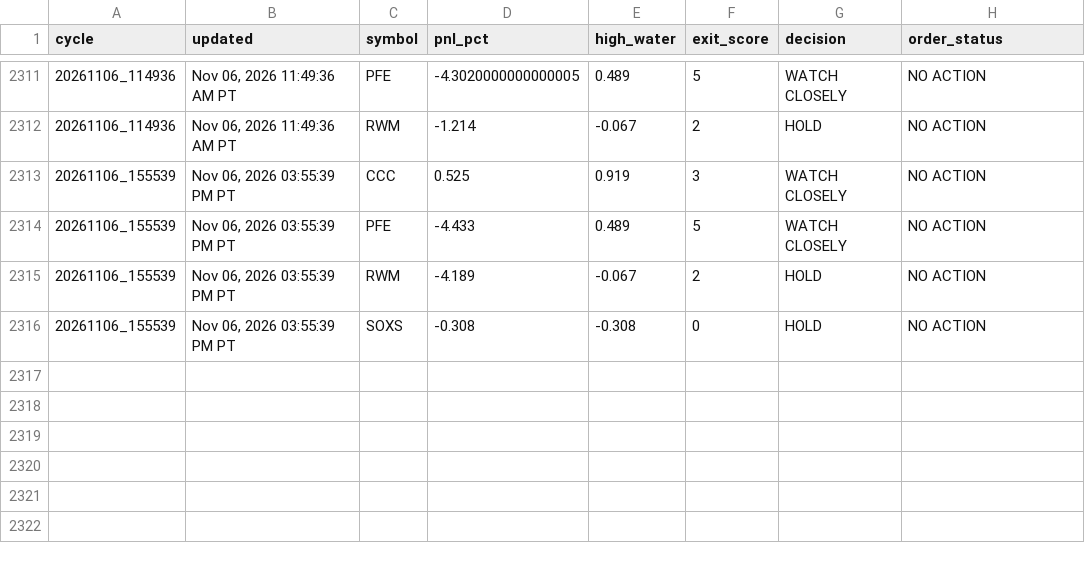
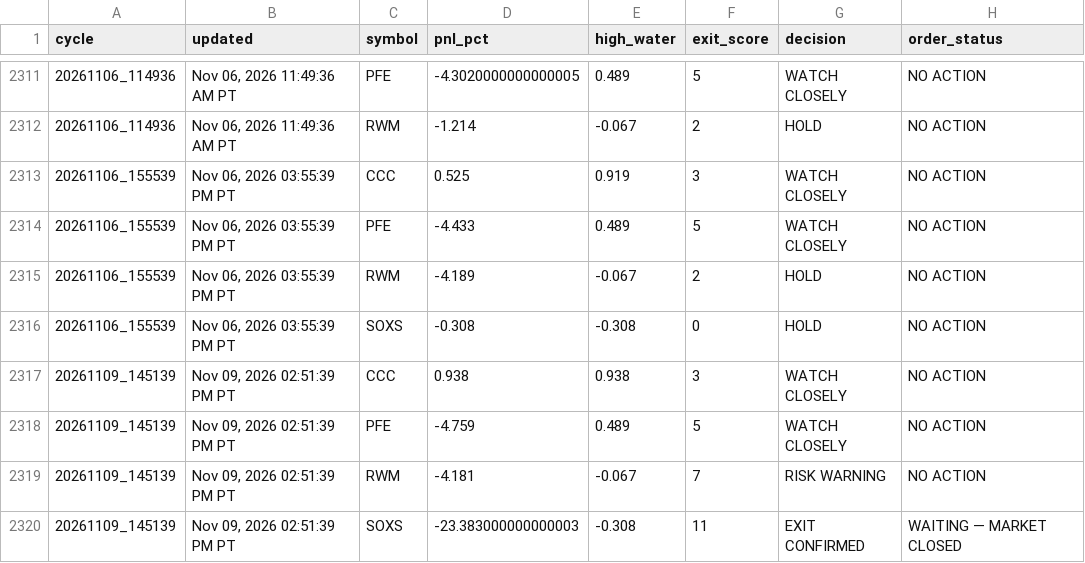
Before and after one commit to Kodamafire/scout-mobile, a CSV file: .scout/scout_cycle_history_v43.csv, drawn as a sheet; only a part is shown, gaps mark what is left out.

Commit message:
Scout automatic cycle

```diff
--- a/.scout/scout_cycle_history_v43.csv
+++ b/.scout/scout_cycle_history_v43.csv
@@ -2316 +2316,5 @@ cycle,updated,symbol,pnl_pct,high_water,exit_score,decision,order_status
 20261106_155539,"Nov 06, 2026 03:55:39 PM PT",SOXS,-0.308,-0.308,0,HOLD,NO ACTION
+20261109_145139,"Nov 09, 2026 02:51:39 PM PT",CCC,0.938,0.938,3,WATCH CLOSELY,NO ACTION
+20261109_145139,"Nov 09, 2026 02:51:39 PM PT",PFE,-4.759,0.489,5,WATCH CLOSELY,NO ACTION
+20261109_145139,"Nov 09, 2026 02:51:39 PM PT",RWM,-4.181,-0.067,7,RISK WARNING,NO ACTION
+20261109_145139,"Nov 09, 2026 02:51:39 PM PT",SOXS,-23.383000000000003,-0.308,11,EXIT CONFIRMED,WAITING — MARKET CLOSED
```
Also changed, not shown: 6 other files.
